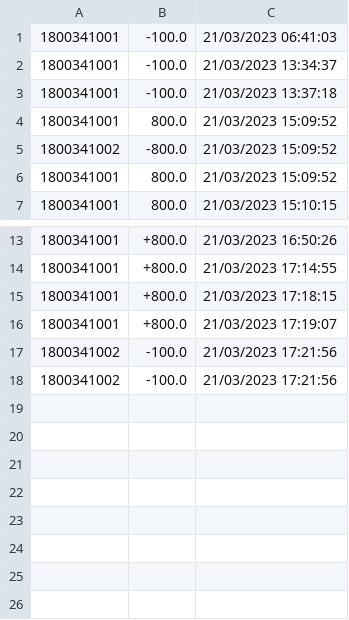
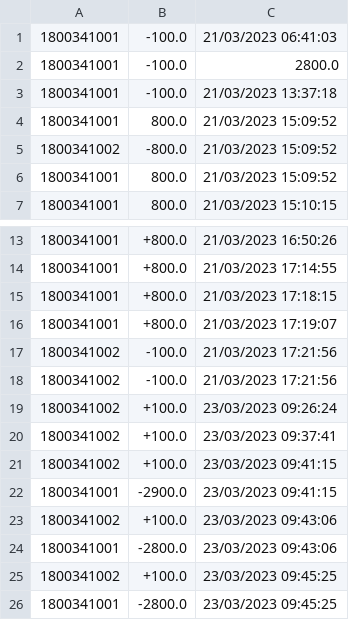
Before and after one commit to LuisMiguelMedina/EVALS-POO, a CSV file: EVAL1/CSVArchivos/DatosTransferencias.csv, drawn as a sheet; only a part is shown, gaps mark what is left out.

```diff
--- a/EVAL1/CSVArchivos/DatosTransferencias.csv
+++ b/EVAL1/CSVArchivos/DatosTransferencias.csv
@@ -1,3 +1,3 @@
 1800341001,-100.0,21/03/2023 06:41:03
-1800341001,-100.0,21/03/2023 13:34:37
+1800341001,-100.0,2800.0
 1800341001,-100.0,21/03/2023 13:37:18
@@ -18 +18,9 @@
 1800341002,-100.0,21/03/2023 17:21:56
+1800341002,+100.0,23/03/2023 09:26:24
+1800341002,+100.0,23/03/2023 09:37:41
+1800341002,+100.0,23/03/2023 09:41:15
+1800341001,-2900.0,23/03/2023 09:41:15
+1800341002,+100.0,23/03/2023 09:43:06
+1800341001,-2800.0,23/03/2023 09:43:06
+1800341002,+100.0,23/03/2023 09:45:25
+1800341001,-2800.0,23/03/2023 09:45:25
```
Also changed, not shown: out/production/EVALS-POO/CSVArchivos/DatosTransferencias.csv, 6 other files.
